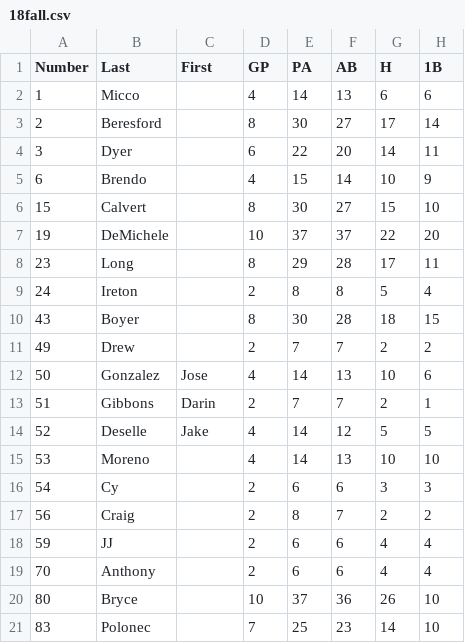
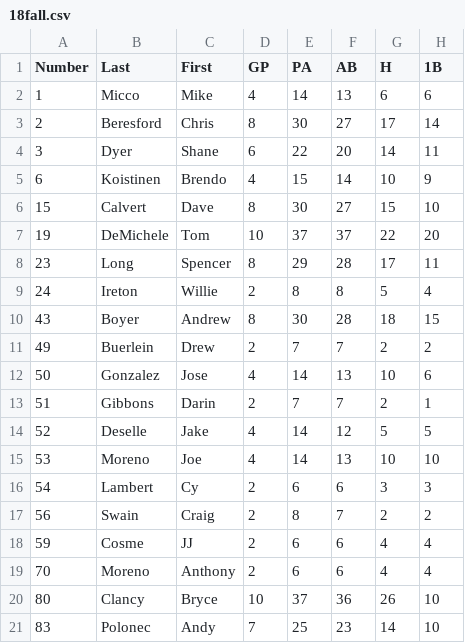
Before and after one commit to arvestal/softball, a CSV file: public/lib/gc_files/18fall.csv, drawn as a sheet; only a part is shown; the diff names each change by its address in the sheet, - before the commit and + after, or states it on an @@ line.

```diff
--- a/public/lib/gc_files/18fall.csv
+++ b/public/lib/gc_files/18fall.csv
-C2 (First): (empty)
+C2 (First): Mike
-C3 (First): (empty)
+C3 (First): Chris
-C4 (First): (empty)
+C4 (First): Shane
-B5 (Last): Brendo
+B5 (Last): Koistinen
-C5 (First): (empty)
+C5 (First): Brendo
-C6 (First): (empty)
+C6 (First): Dave
-C7 (First): (empty)
+C7 (First): Tom
-C8 (First): (empty)
+C8 (First): Spencer
-C9 (First): (empty)
+C9 (First): Willie
-C10 (First): (empty)
+C10 (First): Andrew
-B11 (Last): Drew
+B11 (Last): Buerlein
-C11 (First): (empty)
+C11 (First): Drew
-C15 (First): (empty)
+C15 (First): Joe
-B16 (Last): Cy
+B16 (Last): Lambert
-C16 (First): (empty)
+C16 (First): Cy
-B17 (Last): Craig
+B17 (Last): Swain
-C17 (First): (empty)
+C17 (First): Craig
-B18 (Last): JJ
+B18 (Last): Cosme
-C18 (First): (empty)
+C18 (First): JJ
-B19 (Last): Anthony
+B19 (Last): Moreno
-C19 (First): (empty)
+C19 (First): Anthony
-B20 (Last): Bryce
+B20 (Last): Clancy
-C20 (First): (empty)
+C20 (First): Bryce
-C21 (First): (empty)
+C21 (First): Andy
```
Also changed, not shown: public/lib/gc_files/17fall.csv, public/lib/gc_files/18spring.csv, 6 other files.
